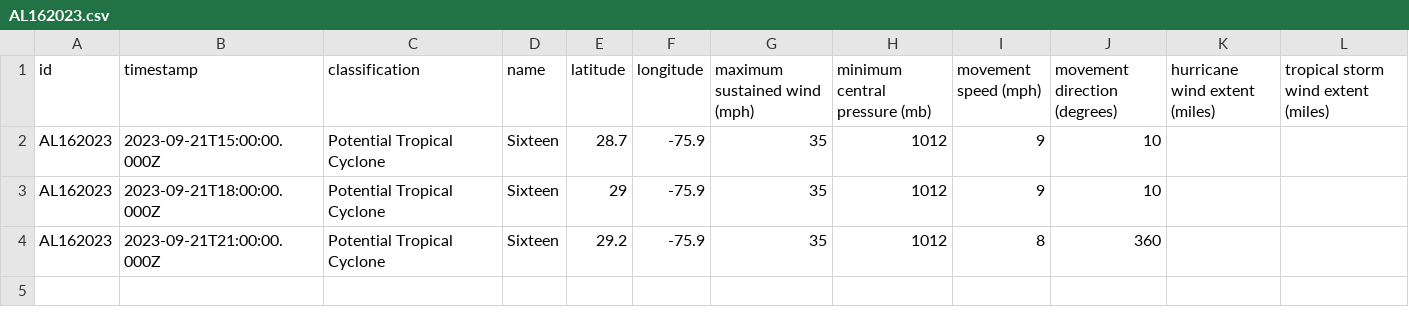
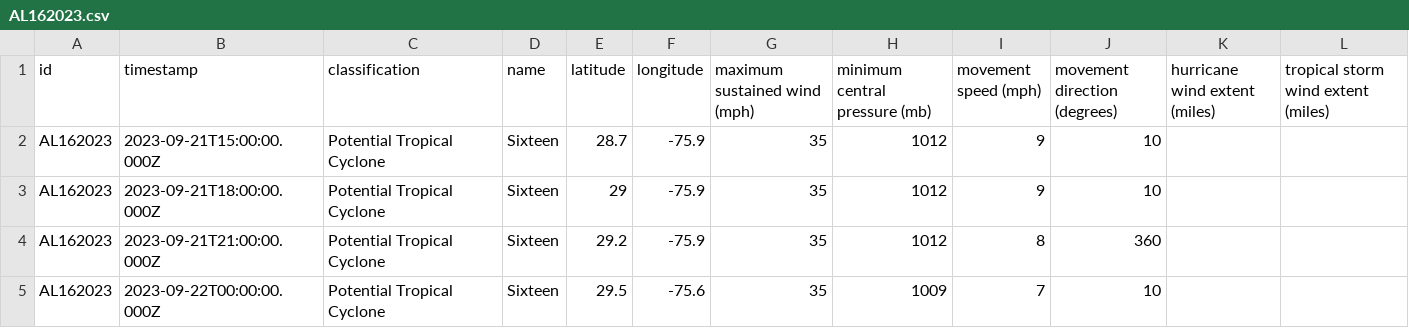
Before and after one commit to mgwalker/atlantic-hurricanes, a CSV file: data/csv/AL162023.csv, drawn as a sheet; the diff names each change by its address in the sheet, - before the commit and + after, or states it on an @@ line.

```diff
--- a/data/csv/AL162023.csv
+++ b/data/csv/AL162023.csv
+row 5: AL162023 | 2023-09-22T00:00:00.000Z | Potential Tropical Cyclone | Sixteen | 29.5 | -75.6 | 35 | 1009 | 7 | 10
```
Also changed, not shown: 6 other files.
